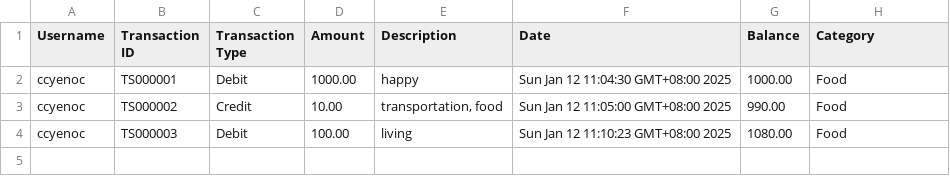
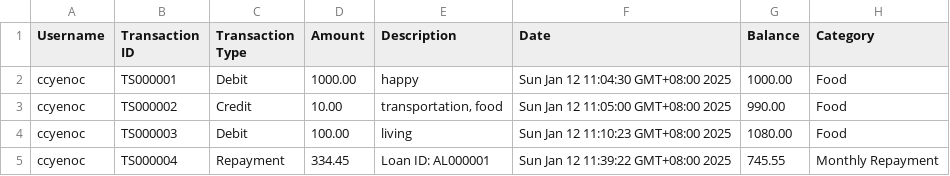
Before and after one commit to ccyenoc/InsideOut-LedgerSystem, a CSV file: src/transactions.csv, drawn as a sheet.

```diff
--- a/src/transactions.csv
+++ b/src/transactions.csv
@@ -4 +4,2 @@ ccyenoc,TS000002,Credit,10.00,"transportation, food",Sun Jan 12 11:05:00 GMT+08:
 ccyenoc,TS000003,Debit,100.00,living,Sun Jan 12 11:10:23 GMT+08:00 2025,1080.00,Food
+ccyenoc,TS000004,Repayment,334.45,Loan ID: AL000001,Sun Jan 12 11:39:22 GMT+08:00 2025,745.55,Monthly Repayment
```
Also changed, not shown: out/production/InsideOut-LedgerSystem/creditloan-apply.csv, src/creditloan-apply.csv, 4 other files.
